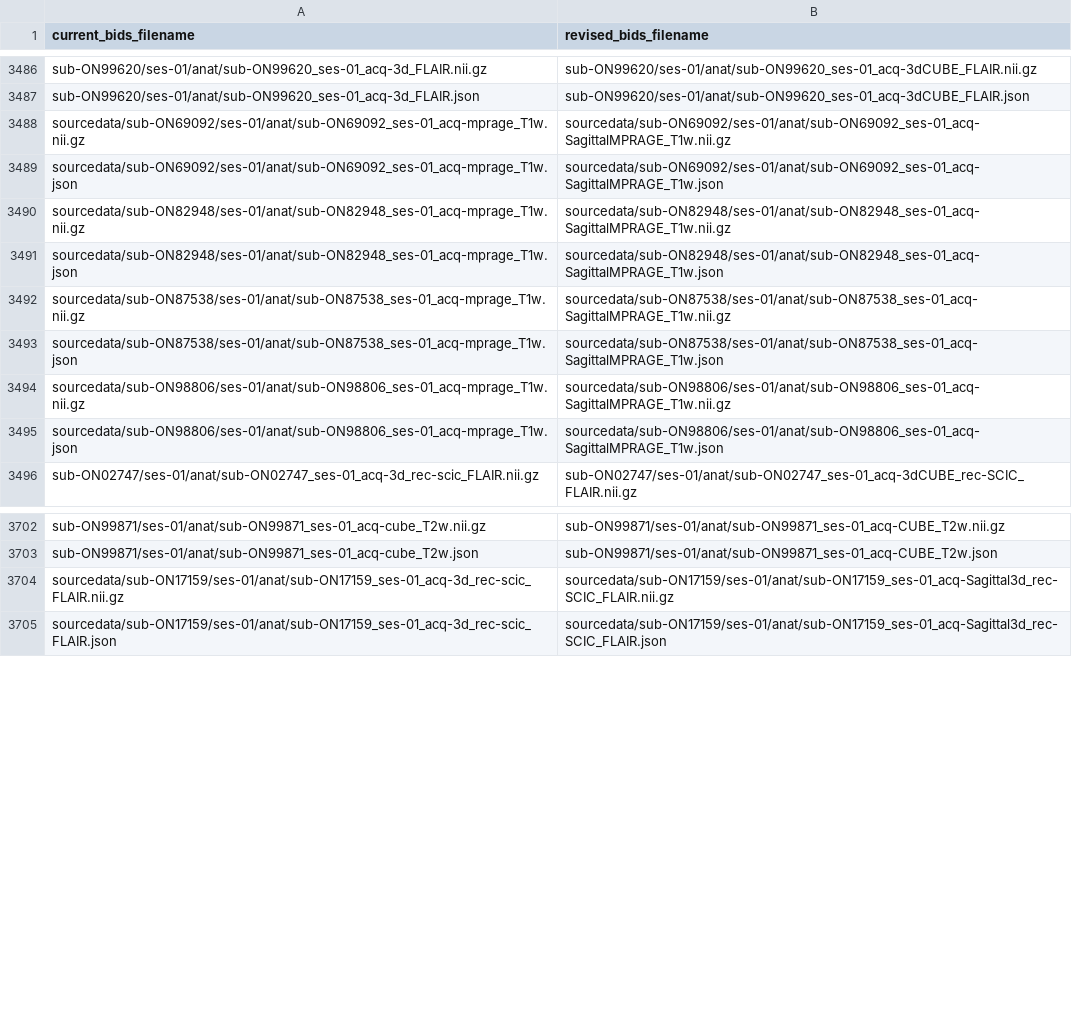
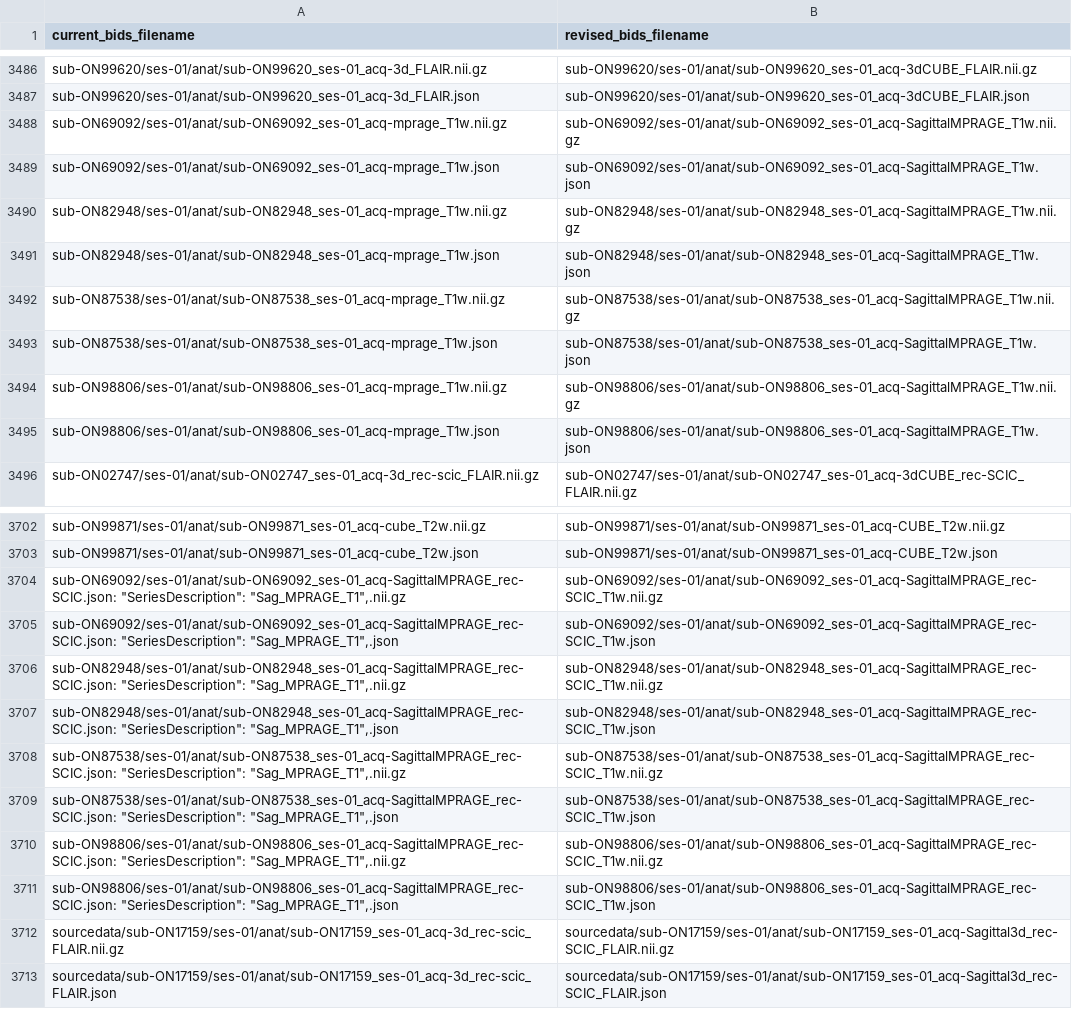
Before and after one commit to nih-megcore/hv_protocol, a CSV file: curation_helper_scripts/renaming_files_without_re-conversion/scripts_output/old_to_new_bids_filename_mapping.csv, drawn as a sheet; only a part is shown, gaps mark what is left out.

```diff
--- a/curation_helper_scripts/renaming_files_without_re-conversion/scripts_output/old_to_new_bids_filename_mapping.csv
+++ b/curation_helper_scripts/renaming_files_without_re-conversion/scripts_output/old_to_new_bids_filename_mapping.csv
@@ -3487,10 +3487,10 @@ sub-ON99620/ses-01/anat/sub-ON99620_ses-01_acq-3d_FLAIR.nii.gz,sub-ON99620/ses-0
 sub-ON99620/ses-01/anat/sub-ON99620_ses-01_acq-3d_FLAIR.json,sub-ON99620/ses-01/anat/sub-ON99620_ses-01_acq-3dCUBE_FLAIR.json
-sourcedata/sub-ON69092/ses-01/anat/sub-ON69092_ses-01_acq-mprage_T1w.nii.gz,sourcedata/sub-ON69092/ses-01/anat/sub-ON69092_ses-01_acq-SagittalMPRAGE_T1w.nii.gz
-sourcedata/sub-ON69092/ses-01/anat/sub-ON69092_ses-01_acq-mprage_T1w.json,sourcedata/sub-ON69092/ses-01/anat/sub-ON69092_ses-01_acq-SagittalMPRAGE_T1w.json
-sourcedata/sub-ON82948/ses-01/anat/sub-ON82948_ses-01_acq-mprage_T1w.nii.gz,sourcedata/sub-ON82948/ses-01/anat/sub-ON82948_ses-01_acq-SagittalMPRAGE_T1w.nii.gz
-sourcedata/sub-ON82948/ses-01/anat/sub-ON82948_ses-01_acq-mprage_T1w.json,sourcedata/sub-ON82948/ses-01/anat/sub-ON82948_ses-01_acq-SagittalMPRAGE_T1w.json
-sourcedata/sub-ON87538/ses-01/anat/sub-ON87538_ses-01_acq-mprage_T1w.nii.gz,sourcedata/sub-ON87538/ses-01/anat/sub-ON87538_ses-01_acq-SagittalMPRAGE_T1w.nii.gz
-sourcedata/sub-ON87538/ses-01/anat/sub-ON87538_ses-01_acq-mprage_T1w.json,sourcedata/sub-ON87538/ses-01/anat/sub-ON87538_ses-01_acq-SagittalMPRAGE_T1w.json
-sourcedata/sub-ON98806/ses-01/anat/sub-ON98806_ses-01_acq-mprage_T1w.nii.gz,sourcedata/sub-ON98806/ses-01/anat/sub-ON98806_ses-01_acq-SagittalMPRAGE_T1w.nii.gz
-sourcedata/sub-ON98806/ses-01/anat/sub-ON98806_ses-01_acq-mprage_T1w.json,sourcedata/sub-ON98806/ses-01/anat/sub-ON98806_ses-01_acq-SagittalMPRAGE_T1w.json
+sub-ON69092/ses-01/anat/sub-ON69092_ses-01_acq-mprage_T1w.nii.gz,sub-ON69092/ses-01/anat/sub-ON69092_ses-01_acq-SagittalMPRAGE_T1w.nii.gz
+sub-ON69092/ses-01/anat/sub-ON69092_ses-01_acq-mprage_T1w.json,sub-ON69092/ses-01/anat/sub-ON69092_ses-01_acq-SagittalMPRAGE_T1w.json
+sub-ON82948/ses-01/anat/sub-ON82948_ses-01_acq-mprage_T1w.nii.gz,sub-ON82948/ses-01/anat/sub-ON82948_ses-01_acq-SagittalMPRAGE_T1w.nii.gz
+sub-ON82948/ses-01/anat/sub-ON82948_ses-01_acq-mprage_T1w.json,sub-ON82948/ses-01/anat/sub-ON82948_ses-01_acq-SagittalMPRAGE_T1w.json
+sub-ON87538/ses-01/anat/sub-ON87538_ses-01_acq-mprage_T1w.nii.gz,sub-ON87538/ses-01/anat/sub-ON87538_ses-01_acq-SagittalMPRAGE_T1w.nii.gz
+sub-ON87538/ses-01/anat/sub-ON87538_ses-01_acq-mprage_T1w.json,sub-ON87538/ses-01/anat/sub-ON87538_ses-01_acq-SagittalMPRAGE_T1w.json
+sub-ON98806/ses-01/anat/sub-ON98806_ses-01_acq-mprage_T1w.nii.gz,sub-ON98806/ses-01/anat/sub-ON98806_ses-01_acq-SagittalMPRAGE_T1w.nii.gz
+sub-ON98806/ses-01/anat/sub-ON98806_ses-01_acq-mprage_T1w.json,sub-ON98806/ses-01/anat/sub-ON98806_ses-01_acq-SagittalMPRAGE_T1w.json
 sub-ON02747/ses-01/anat/sub-ON02747_ses-01_acq-3d_rec-scic_FLAIR.nii.gz,sub-ON02747/ses-01/anat/sub-ON02747_ses-01_acq-3dCUBE_rec-SCIC_FLAIR.nii.gz
@@ -3703,2 +3703,10 @@ sub-ON99871/ses-01/anat/sub-ON99871_ses-01_acq-cube_T2w.nii.gz,sub-ON99871/ses-0
 sub-ON99871/ses-01/anat/sub-ON99871_ses-01_acq-cube_T2w.json,sub-ON99871/ses-01/anat/sub-ON99871_ses-01_acq-CUBE_T2w.json
+"sub-ON69092/ses-01/anat/sub-ON69092_ses-01_acq-SagittalMPRAGE_rec-SCIC.json:	""SeriesDescription"": ""Sag_MPRAGE_T1"",.nii.gz",sub-ON69092/ses-01/anat/sub-ON69092_ses-01_acq-SagittalMPRAGE_rec-SCIC_T1w.nii.gz
+"sub-ON69092/ses-01/anat/sub-ON69092_ses-01_acq-SagittalMPRAGE_rec-SCIC.json:	""SeriesDescription"": ""Sag_MPRAGE_T1"",.json",sub-ON69092/ses-01/anat/sub-ON69092_ses-01_acq-SagittalMPRAGE_rec-SCIC_T1w.json
+"sub-ON82948/ses-01/anat/sub-ON82948_ses-01_acq-SagittalMPRAGE_rec-SCIC.json:	""SeriesDescription"": ""Sag_MPRAGE_T1"",.nii.gz",sub-ON82948/ses-01/anat/sub-ON82948_ses-01_acq-SagittalMPRAGE_rec-SCIC_T1w.nii.gz
+"sub-ON82948/ses-01/anat/sub-ON82948_ses-01_acq-SagittalMPRAGE_rec-SCIC.json:	""SeriesDescription"": ""Sag_MPRAGE_T1"",.json",sub-ON82948/ses-01/anat/sub-ON82948_ses-01_acq-SagittalMPRAGE_rec-SCIC_T1w.json
+"sub-ON87538/ses-01/anat/sub-ON87538_ses-01_acq-SagittalMPRAGE_rec-SCIC.json:	""SeriesDescription"": ""Sag_MPRAGE_T1"",.nii.gz",sub-ON87538/ses-01/anat/sub-ON87538_ses-01_acq-SagittalMPRAGE_rec-SCIC_T1w.nii.gz
+"sub-ON87538/ses-01/anat/sub-ON87538_ses-01_acq-SagittalMPRAGE_rec-SCIC.json:	""SeriesDescription"": ""Sag_MPRAGE_T1"",.json",sub-ON87538/ses-01/anat/sub-ON87538_ses-01_acq-SagittalMPRAGE_rec-SCIC_T1w.json
+"sub-ON98806/ses-01/anat/sub-ON98806_ses-01_acq-SagittalMPRAGE_rec-SCIC.json:	""SeriesDescription"": ""Sag_MPRAGE_T1"",.nii.gz",sub-ON98806/ses-01/anat/sub-ON98806_ses-01_acq-SagittalMPRAGE_rec-SCIC_T1w.nii.gz
+"sub-ON98806/ses-01/anat/sub-ON98806_ses-01_acq-SagittalMPRAGE_rec-SCIC.json:	""SeriesDescription"": ""Sag_MPRAGE_T1"",.json",sub-ON98806/ses-01/anat/sub-ON98806_ses-01_acq-SagittalMPRAGE_rec-SCIC_T1w.json
 sourcedata/sub-ON17159/ses-01/anat/sub-ON17159_ses-01_acq-3d_rec-scic_FLAIR.nii.gz,sourcedata/sub-ON17159/ses-01/anat/sub-ON17159_ses-01_acq-Sagittal3d_rec-SCIC_FLAIR.nii.gz
```
Also changed, not shown: curation_helper_scripts/renaming_files_without_re-conversion/data/series_descriptions_to_new_common_identifiers.csv, 9 other files.
